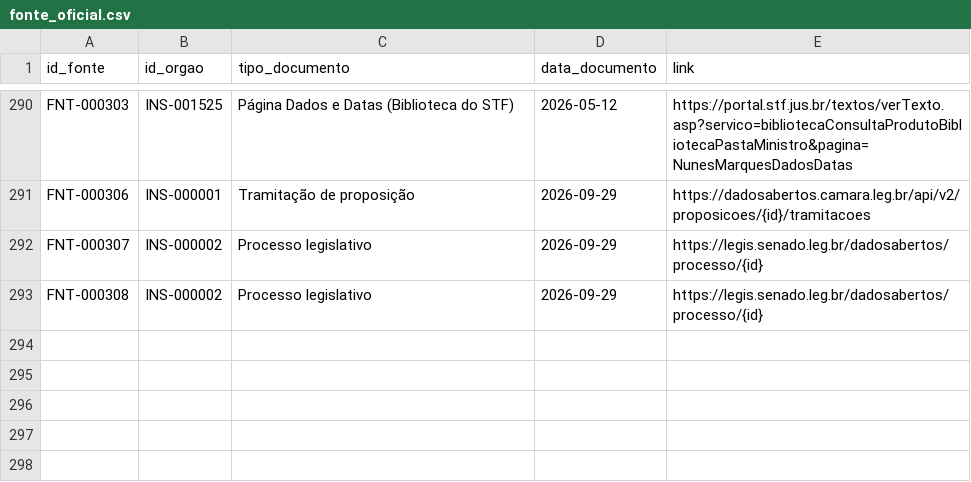
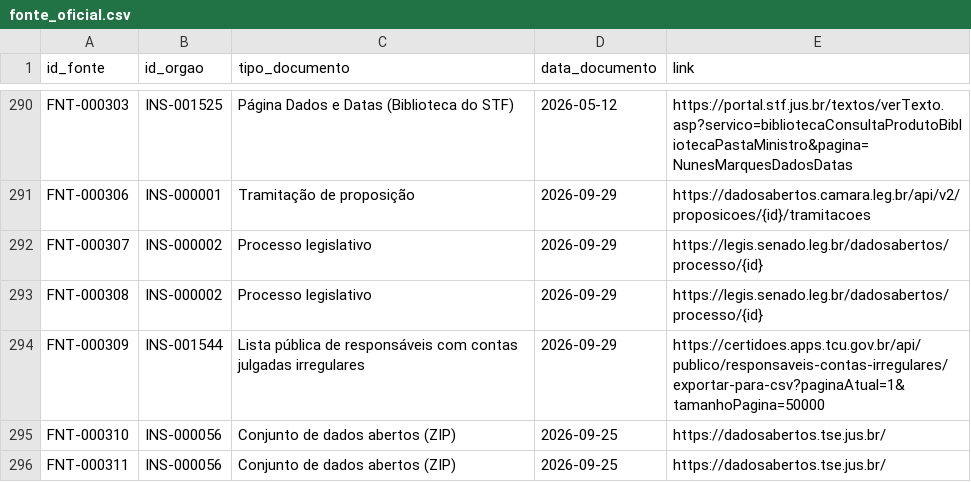
Before and after one commit to leandropitol/pesquisa-poder-institucional, a CSV file: data/base/fonte_oficial.csv, drawn as a sheet; only a part is shown, gaps mark what is left out.

```diff
--- a/data/base/fonte_oficial.csv
+++ b/data/base/fonte_oficial.csv
@@ -293 +293,4 @@ FNT-000307,INS-000002,Processo legislativo,2026-09-29,https://legis.senado.leg.b
 FNT-000308,INS-000002,Processo legislativo,2026-09-29,https://legis.senado.leg.br/dadosabertos/processo/{id}
+FNT-000309,INS-001544,Lista pública de responsáveis com contas julgadas irregulares,2026-09-29,https://certidoes.apps.tcu.gov.br/api/publico/responsaveis-contas-irregulares/exportar-para-csv?paginaAtual=1&tamanhoPagina=50000
+FNT-000310,INS-000056,Conjunto de dados abertos (ZIP),2026-09-25,https://dadosabertos.tse.jus.br/
+FNT-000311,INS-000056,Conjunto de dados abertos (ZIP),2026-09-25,https://dadosabertos.tse.jus.br/
```
Also changed, not shown: data/base/fontes.csv, data/base/instituicoes.csv, 27 other files.
